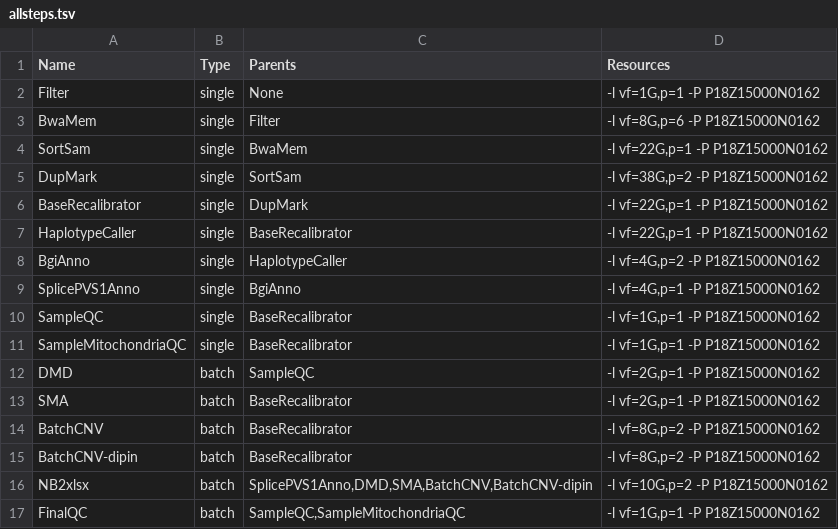
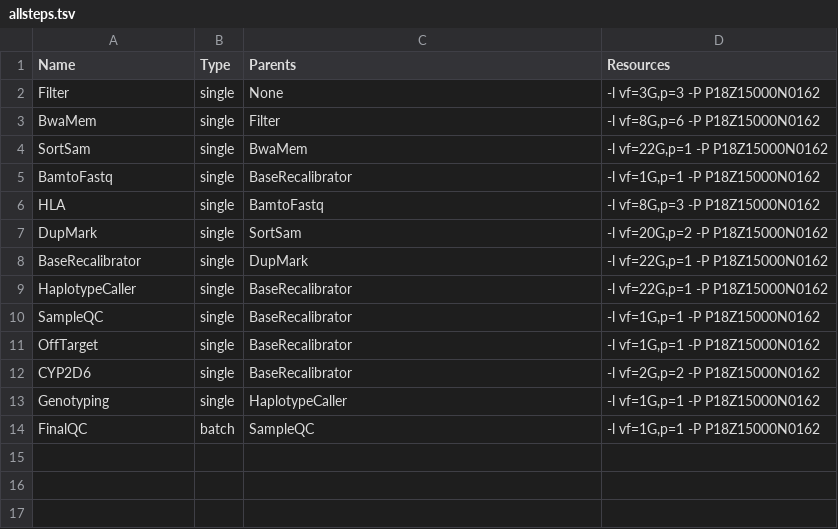
Before and after one commit to fzhbioinfo/SJF, a TSV file: src/allsteps.tsv, drawn as a sheet.

Commit message:
Add files via upload

```diff
--- a/src/allsteps.tsv
+++ b/src/allsteps.tsv
@@ -1,17 +1,14 @@
 Name	Type	Parents	Resources
-Filter	single	None	-l vf=1G,p=1 -P P18Z15000N0162
+Filter	single	None	-l vf=3G,p=3 -P P18Z15000N0162
 BwaMem	single	Filter	-l vf=8G,p=6 -P P18Z15000N0162
 SortSam	single	BwaMem	-l vf=22G,p=1 -P P18Z15000N0162
-DupMark	single	SortSam	-l vf=38G,p=2 -P P18Z15000N0162
+BamtoFastq	single	BaseRecalibrator	-l vf=1G,p=1 -P P18Z15000N0162
+HLA	single	BamtoFastq	-l vf=8G,p=3 -P P18Z15000N0162
+DupMark	single	SortSam	-l vf=20G,p=2 -P P18Z15000N0162
 BaseRecalibrator	single	DupMark	-l vf=22G,p=1 -P P18Z15000N0162
 HaplotypeCaller	single	BaseRecalibrator	-l vf=22G,p=1 -P P18Z15000N0162
-BgiAnno	single	HaplotypeCaller	-l vf=4G,p=2 -P P18Z15000N0162
-SplicePVS1Anno	single	BgiAnno	-l vf=4G,p=1 -P P18Z15000N0162
 SampleQC	single	BaseRecalibrator	-l vf=1G,p=1 -P P18Z15000N0162
-SampleMitochondriaQC	single	BaseRecalibrator	-l vf=1G,p=1 -P P18Z15000N0162
-DMD	batch	SampleQC	-l vf=2G,p=1 -P P18Z15000N0162
-SMA	batch	BaseRecalibrator	-l vf=2G,p=1 -P P18Z15000N0162
-BatchCNV	batch	BaseRecalibrator	-l vf=8G,p=2 -P P18Z15000N0162
-BatchCNV-dipin	batch	BaseRecalibrator	-l vf=8G,p=2 -P P18Z15000N0162
-NB2xlsx	batch	SplicePVS1Anno,DMD,SMA,BatchCNV,BatchCNV-dipin	-l vf=10G,p=2 -P P18Z15000N0162
-FinalQC	batch	SampleQC,SampleMitochondriaQC	-l vf=1G,p=1 -P P18Z15000N0162
+OffTarget	single	BaseRecalibrator	-l vf=1G,p=1 -P P18Z15000N0162
+CYP2D6	single	BaseRecalibrator	-l vf=2G,p=2 -P P18Z15000N0162
+Genotyping	single	HaplotypeCaller	-l vf=1G,p=1 -P P18Z15000N0162
+FinalQC	batch	SampleQC	-l vf=1G,p=1 -P P18Z15000N0162
```
